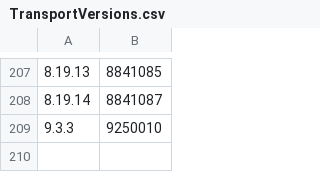
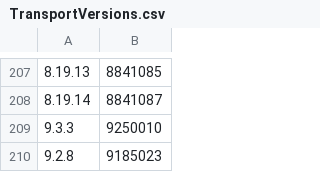
Before and after one commit to prwhelan/elasticsearch, a CSV file: server/src/main/resources/org/elasticsearch/TransportVersions.csv, drawn as a sheet; only a part is shown, gaps mark what is left out; the diff names each change by its address in the sheet, - before the commit and + after, or states it on an @@ line.

Commit message:
Bump versions after 9.2.8 release

```diff
--- a/server/src/main/resources/org/elasticsearch/TransportVersions.csv
+++ b/server/src/main/resources/org/elasticsearch/TransportVersions.csv
+row 210: 9.2.8 | 9185023
```
Also changed, not shown: server/src/main/resources/org/elasticsearch/index/IndexVersions.csv, 9 other files.
